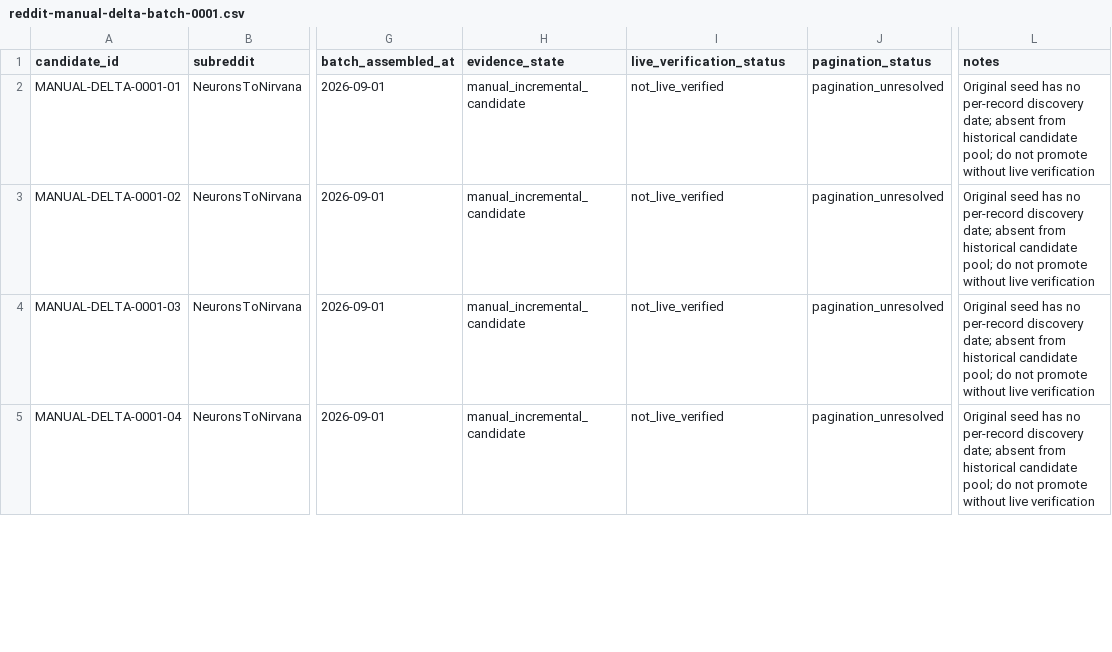
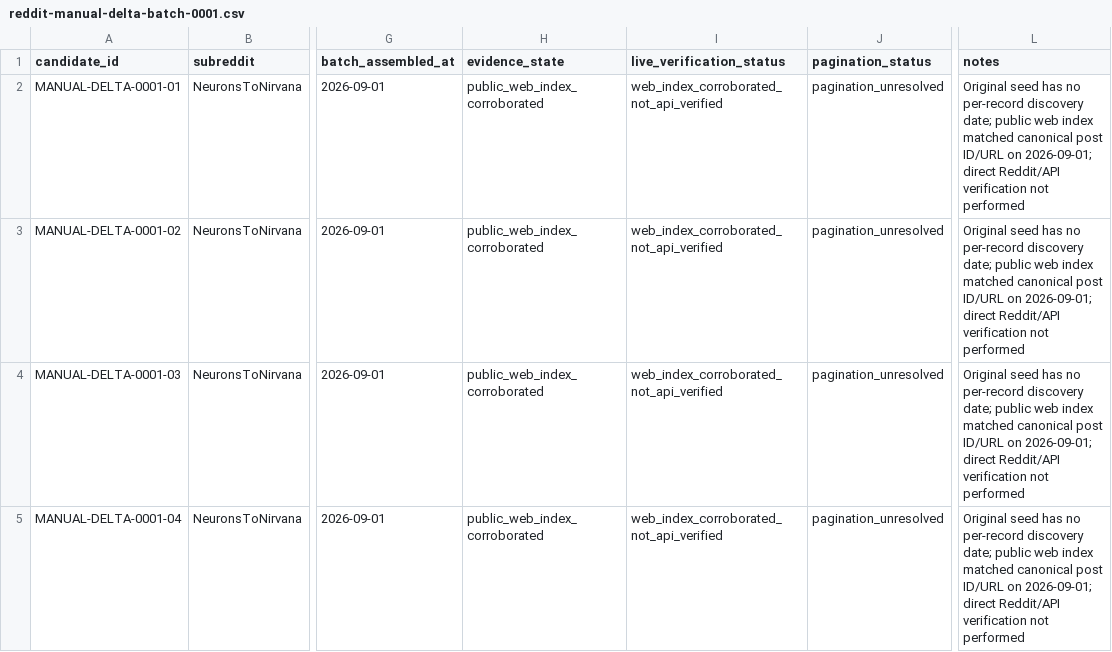
Before and after one commit to tws9stmcbf-web/AkashicNET, a CSV file: references/community/reddit-manual-delta-batch-0001.csv, drawn as a sheet; only a part is shown, gaps mark what is left out; the diff covers the shown part only; the diff names each change by its address in the sheet, - before the commit and + after, or states it on an @@ line.

Commit message:
Record Reddit Batch 0001 web-index corroboration

```diff
--- a/references/community/reddit-manual-delta-batch-0001.csv
+++ b/references/community/reddit-manual-delta-batch-0001.csv
-H2:H5 (evidence_state): manual_incremental_candidate
+H2:H5 (evidence_state): public_web_index_corroborated
-I2:I5 (live_verification_status): not_live_verified
+I2:I5 (live_verification_status): web_index_corroborated_not_api_verified
-L2:L5 (notes): …discovery date; absent from historical candidate pool; do not promote without live verification
+L2:L5 (notes): …discovery date; public web index matched canonical post ID/URL on 2026-09-01; direct Reddit/API verification not performed
```
Also changed, not shown: 9 edited cells elsewhere in this file.
